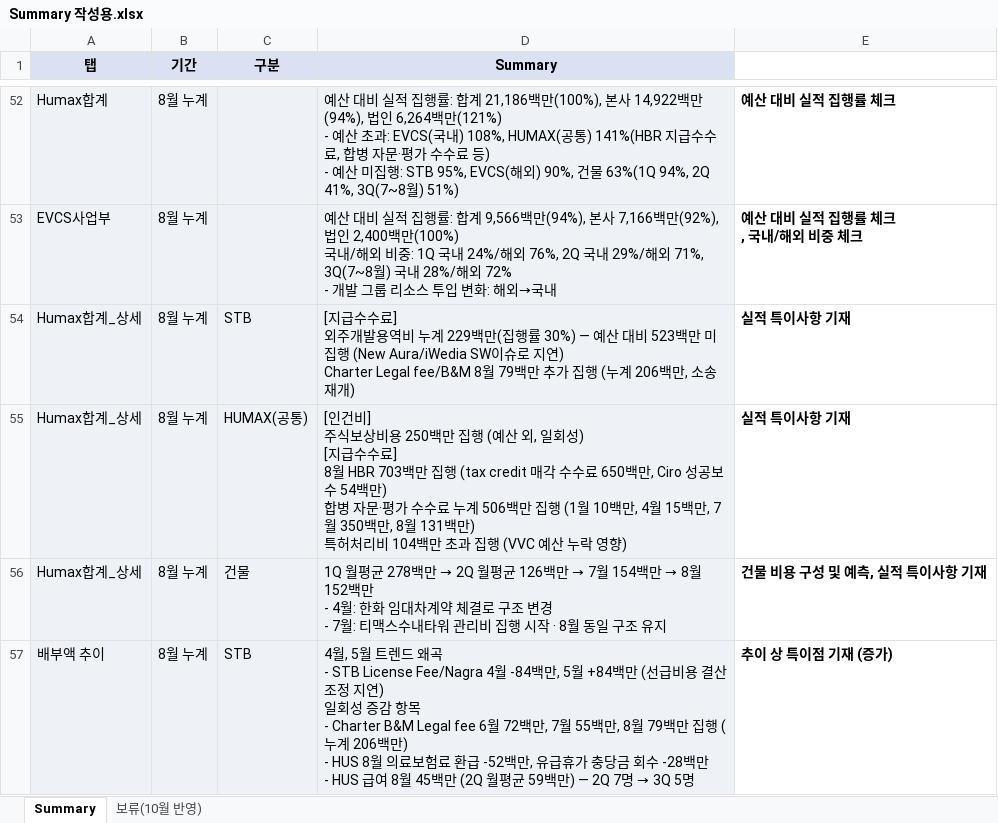
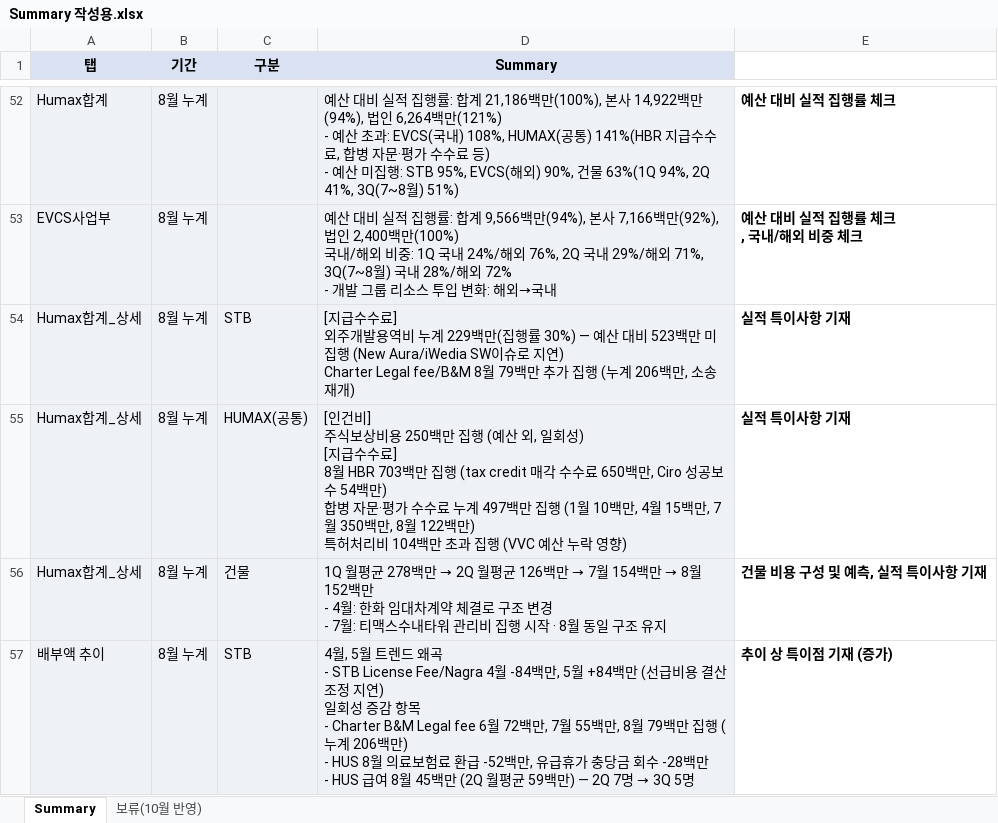
Before and after one commit to hyeyun512/fc-dashboard-web, an Excel workbook: Summary 작성용.xlsx, sheet Summary, drawn as a sheet; only a part is shown, gaps mark what is left out; values as stored, in another font and other column widths than the file's, no borders; charts and pictures not drawn; ↵ is a line break in a cell; the diff covers the shown part only; the diff names each change by its address in the sheet, - before the commit and + after, or states it on an @@ line.

```diff
--- a/Summary 작성용.xlsx (sheet Summary)
+++ b/Summary 작성용.xlsx (sheet Summary)
-D55 (Summary): …누계 506백만 집행 (1월 10백만, 4월 15백만, 7월 350백만, 8월 131백만) ↵ 특…
+D55 (Summary): …누계 497백만 집행 (1월 10백만, 4월 15백만, 7월 350백만, 8월 122백만) ↵ 특…
```
Also changed, not shown: 3 edited cells elsewhere in this sheet, sheet 보류(10월 반영), 1 other file.
